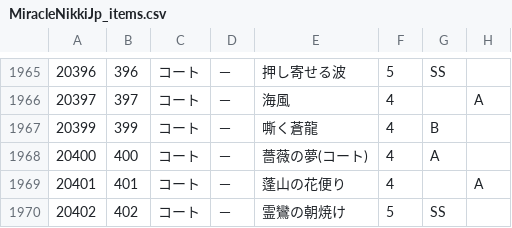
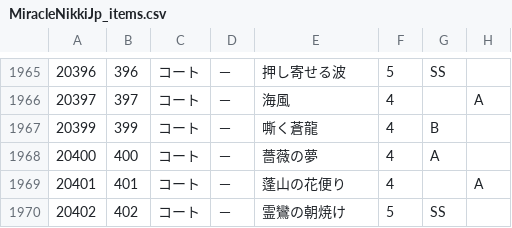
Before and after one commit to ShTair/MiracleNikkiJp_items, a CSV file: MiracleNikkiJp_items.csv, drawn as a sheet; only a part is shown, gaps mark what is left out; the diff names each change by its address in the sheet, - before the commit and + after, or states it on an @@ line.

Commit message:
アイテム名の修正

```diff
--- a/MiracleNikkiJp_items.csv
+++ b/MiracleNikkiJp_items.csv
-E1968: 薔薇の夢(コート)
+E1968: 薔薇の夢
```
